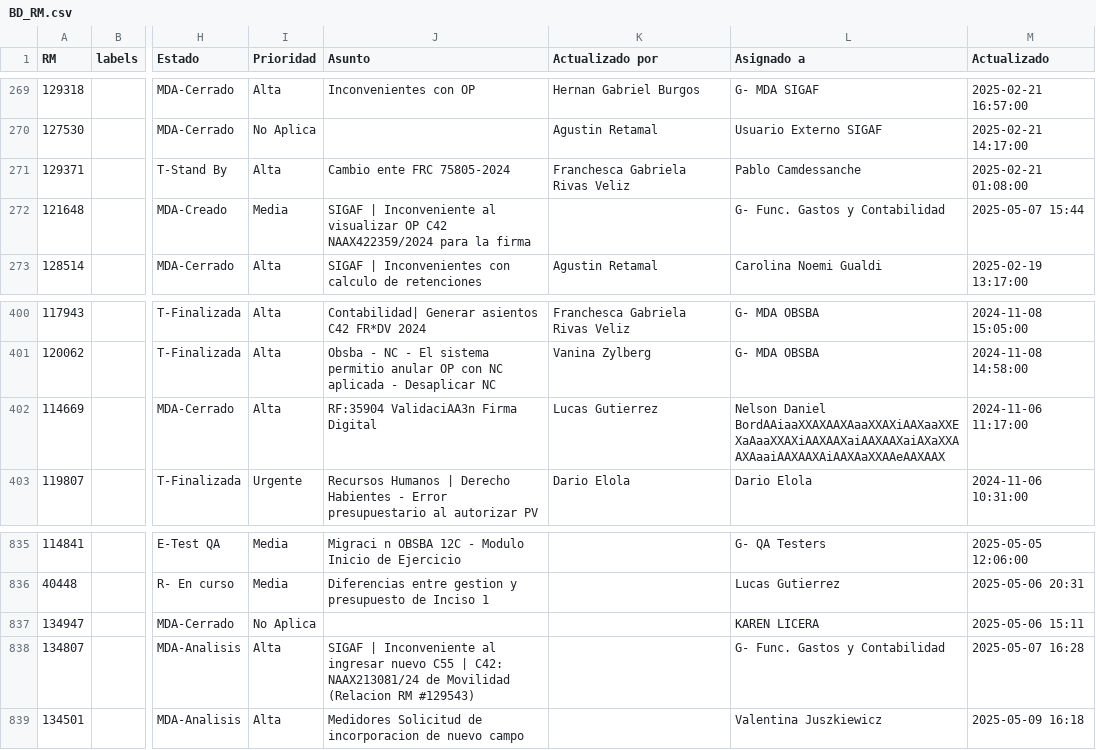
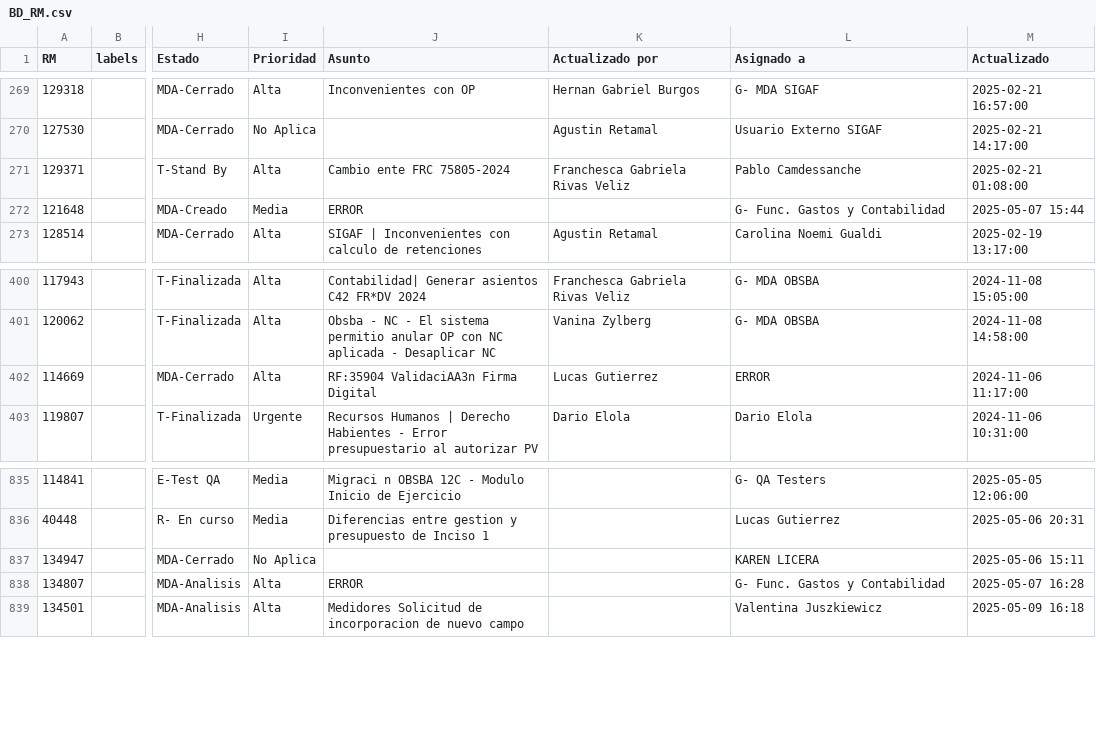
Before and after one commit to darioelola/Archivos, a CSV file: BD_RM.csv, drawn as a sheet; only a part is shown, gaps mark what is left out; the diff covers the shown part only; the diff names each change by its address in the sheet, - before the commit and + after, or states it on an @@ line.

```diff
--- a/BD_RM.csv
+++ b/BD_RM.csv
-J272 (Asunto): SIGAF | Inconveniente al visualizar OP C42 NAAX422359/2024 para la firma
+J272 (Asunto): ERROR
-L402 (Asignado a): Nelson Daniel BordAAiaaXXAXAAXAaaXXAXiAAXaaXXEXaAaaXXAXiAAXAAXaiAAXAAXaiAXaXXAAXAaaiAAXAAXAiAAXAaXXAAeAAXAAX
+L402 (Asignado a): ERROR
-J838 (Asunto): SIGAF | Inconveniente al ingresar nuevo C55 | C42: NAAX213081/24 de Movilidad (Relacion RM #129543)
+J838 (Asunto): ERROR
```
Also changed, not shown: 10 edited cells elsewhere in this file.
